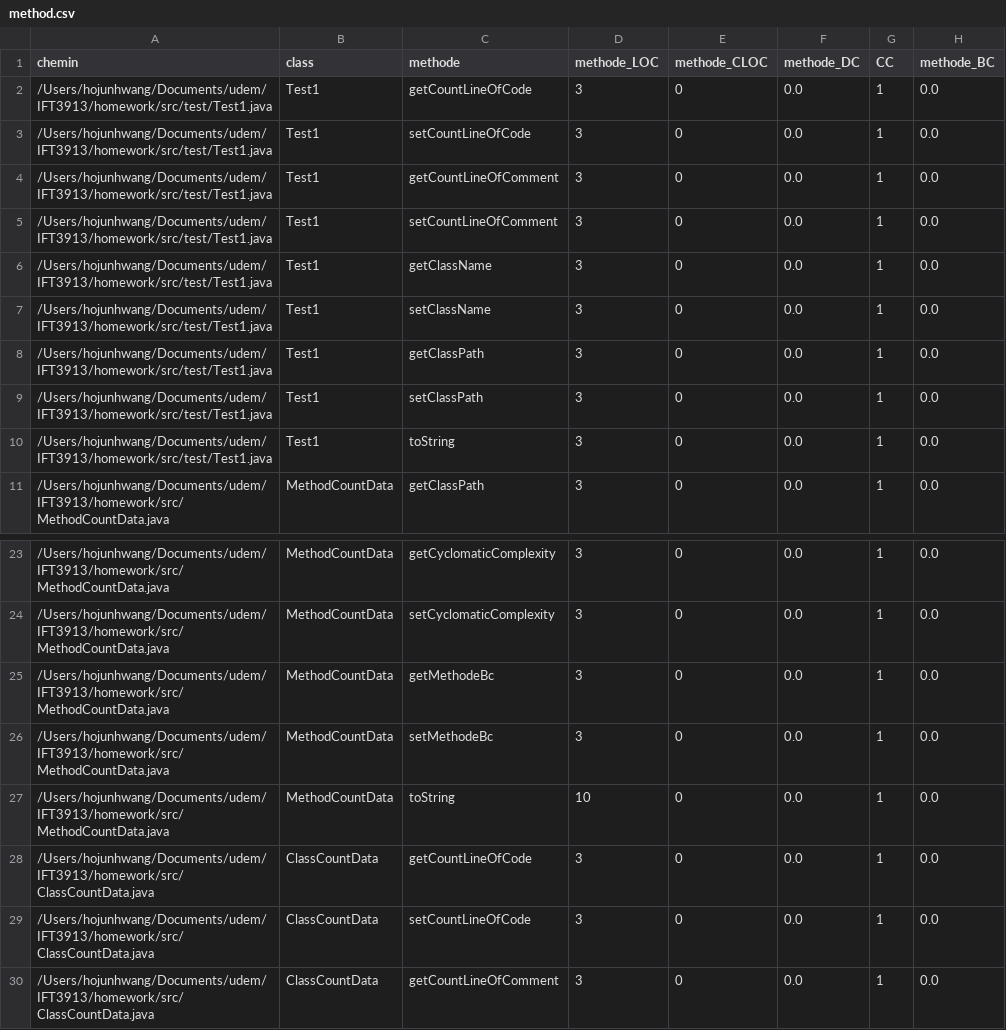
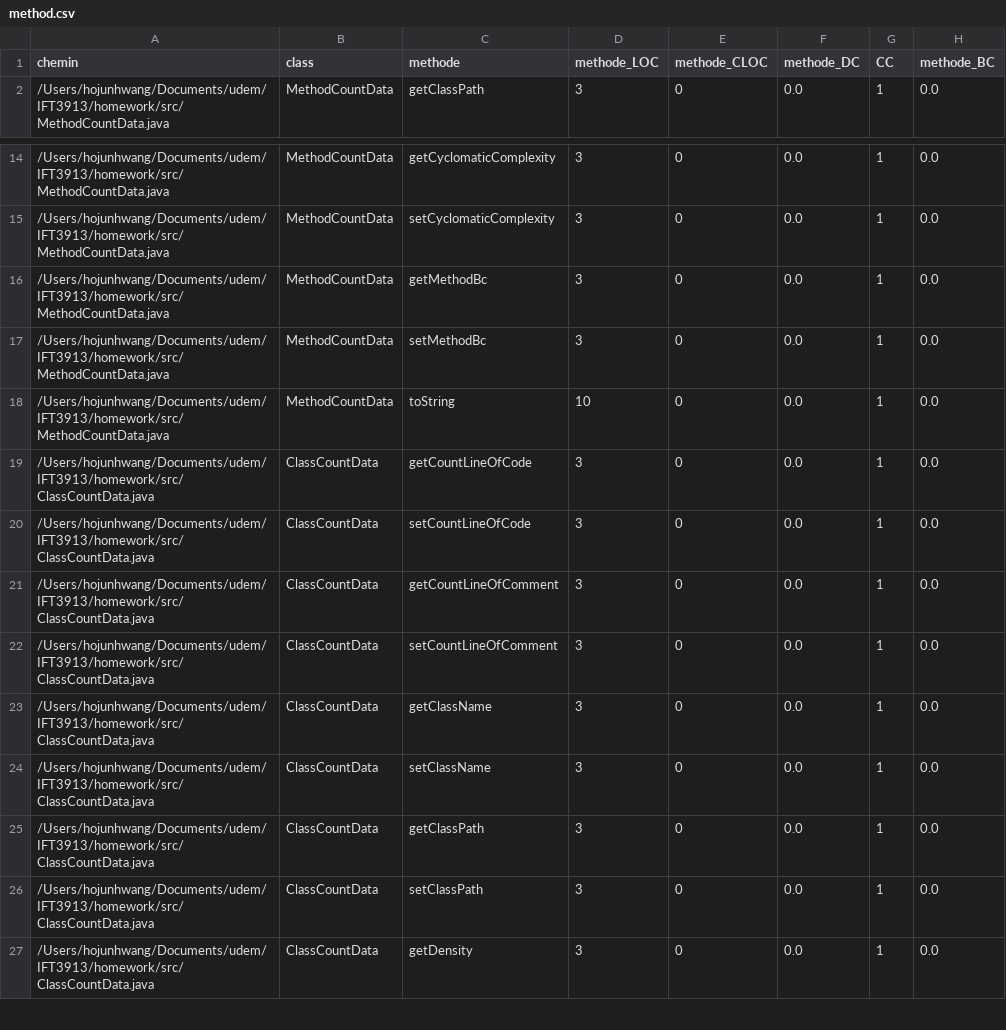
Before and after one commit to voicihojun/IFT3913, a CSV file: tp/src/method.csv, drawn as a sheet; only a part is shown, gaps mark what is left out; the shorter side is filled out with more unchanged rows; the diff covers the shown part only.

```diff
--- a/tp/src/method.csv
+++ b/tp/src/method.csv
@@ -1,11 +1,2 @@
 chemin,class,methode,methode_LOC,methode_CLOC,methode_DC,CC,methode_BC
-/Users/hojunhwang/Documents/udem/IFT3913/homework/src/test/Test1.java,Test1,getCountLineOfCode,3,0,0.0,1,0.0
-/Users/hojunhwang/Documents/udem/IFT3913/homework/src/test/Test1.java,Test1,setCountLineOfCode,3,0,0.0,1,0.0
-/Users/hojunhwang/Documents/udem/IFT3913/homework/src/test/Test1.java,Test1,getCountLineOfComment,3,0,0.0,1,0.0
-/Users/hojunhwang/Documents/udem/IFT3913/homework/src/test/Test1.java,Test1,setCountLineOfComment,3,0,0.0,1,0.0
-/Users/hojunhwang/Documents/udem/IFT3913/homework/src/test/Test1.java,Test1,getClassName,3,0,0.0,1,0.0
-/Users/hojunhwang/Documents/udem/IFT3913/homework/src/test/Test1.java,Test1,setClassName,3,0,0.0,1,0.0
-/Users/hojunhwang/Documents/udem/IFT3913/homework/src/test/Test1.java,Test1,getClassPath,3,0,0.0,1,0.0
-/Users/hojunhwang/Documents/udem/IFT3913/homework/src/test/Test1.java,Test1,setClassPath,3,0,0.0,1,0.0
-/Users/hojunhwang/Documents/udem/IFT3913/homework/src/test/Test1.java,Test1,toString,3,0,0.0,1,0.0
 /Users/hojunhwang/Documents/udem/IFT3913/homework/src/MethodCountData.java,MethodCountData,getClassPath,3,0,0.0,1,0.0
@@ -24,4 +15,4 @@ chemin,class,methode,methode_LOC,methode_CLOC,methode_DC,CC,methode_BC
 /Users/hojunhwang/Documents/udem/IFT3913/homework/src/MethodCountData.java,MethodCountData,setCyclomaticComplexity,3,0,0.0,1,0.0
-/Users/hojunhwang/Documents/udem/IFT3913/homework/src/MethodCountData.java,MethodCountData,getMethodeBc,3,0,0.0,1,0.0
-/Users/hojunhwang/Documents/udem/IFT3913/homework/src/MethodCountData.java,MethodCountData,setMethodeBc,3,0,0.0,1,0.0
+/Users/hojunhwang/Documents/udem/IFT3913/homework/src/MethodCountData.java,MethodCountData,getMethodBc,3,0,0.0,1,0.0
+/Users/hojunhwang/Documents/udem/IFT3913/homework/src/MethodCountData.java,MethodCountData,setMethodBc,3,0,0.0,1,0.0
 /Users/hojunhwang/Documents/udem/IFT3913/homework/src/MethodCountData.java,MethodCountData,toString,10,0,0.0,1,0.0
```
Also changed, not shown: 4 added rows and 16 edited cells elsewhere in this file, tp/src/class.csv, 18 other files.
